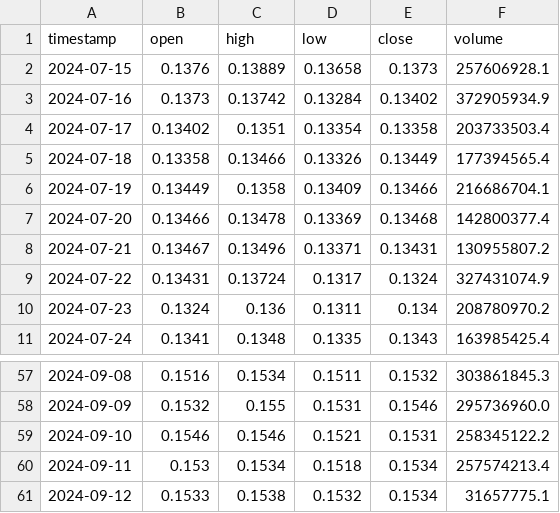
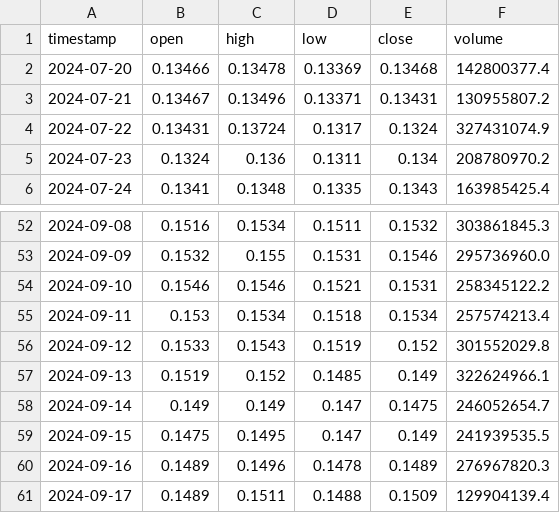
Before and after one commit to Visyntro/cryptotracker, a CSV file: crypto_data/TRX_ohlcv.csv, drawn as a sheet; only a part is shown, gaps mark what is left out.

```diff
--- a/crypto_data/TRX_ohlcv.csv
+++ b/crypto_data/TRX_ohlcv.csv
@@ -1,7 +1,2 @@
 timestamp,open,high,low,close,volume
-2024-07-15,0.1376,0.13889,0.13658,0.1373,257606928.1
-2024-07-16,0.1373,0.13742,0.13284,0.13402,372905934.9
-2024-07-17,0.13402,0.1351,0.13354,0.13358,203733503.4
-2024-07-18,0.13358,0.13466,0.13326,0.13449,177394565.4
-2024-07-19,0.13449,0.1358,0.13409,0.13466,216686704.1
 2024-07-20,0.13466,0.13478,0.13369,0.13468,142800377.4
@@ -60,2 +55,7 @@ timestamp,open,high,low,close,volume
 2024-09-11,0.153,0.1534,0.1518,0.1534,257574213.4
-2024-09-12,0.1533,0.1538,0.1532,0.1534,31657775.1
+2024-09-12,0.1533,0.1543,0.1519,0.152,301552029.8
+2024-09-13,0.1519,0.152,0.1485,0.149,322624966.1
+2024-09-14,0.149,0.149,0.147,0.1475,246052654.7
+2024-09-15,0.1475,0.1495,0.147,0.149,241939535.5
+2024-09-16,0.1489,0.1496,0.1478,0.1489,276967820.3
+2024-09-17,0.1489,0.1511,0.1488,0.1509,129904139.4
```
Also changed, not shown: coinmarketcap.csv, crypto_data/PEPE_ohlcv.csv, 48 other files.
